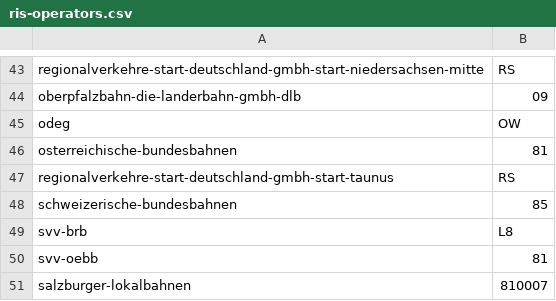
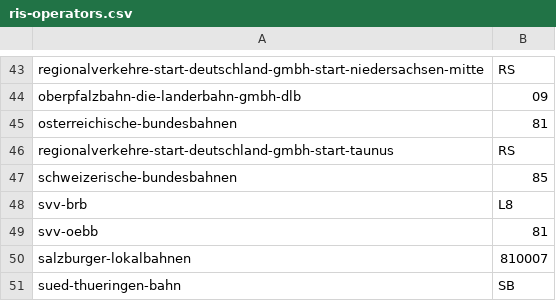
Before and after one commit to TrainyApp/line-colors, a CSV file: ris-operators.csv, drawn as a sheet; only a part is shown, gaps mark what is left out; the shorter side is filled out with more unchanged rows.

Commit message:
Fix ODEG line id

```diff
--- a/ris-operators.csv
+++ b/ris-operators.csv
@@ -44,3 +44,2 @@ regionalverkehre-start-deutschland-gmbh-start-niedersachsen-mitte,RS
 oberpfalzbahn-die-landerbahn-gmbh-dlb,09
-odeg,OW
 osterreichische-bundesbahnen,81
```
Also changed, not shown: 1 other file.
